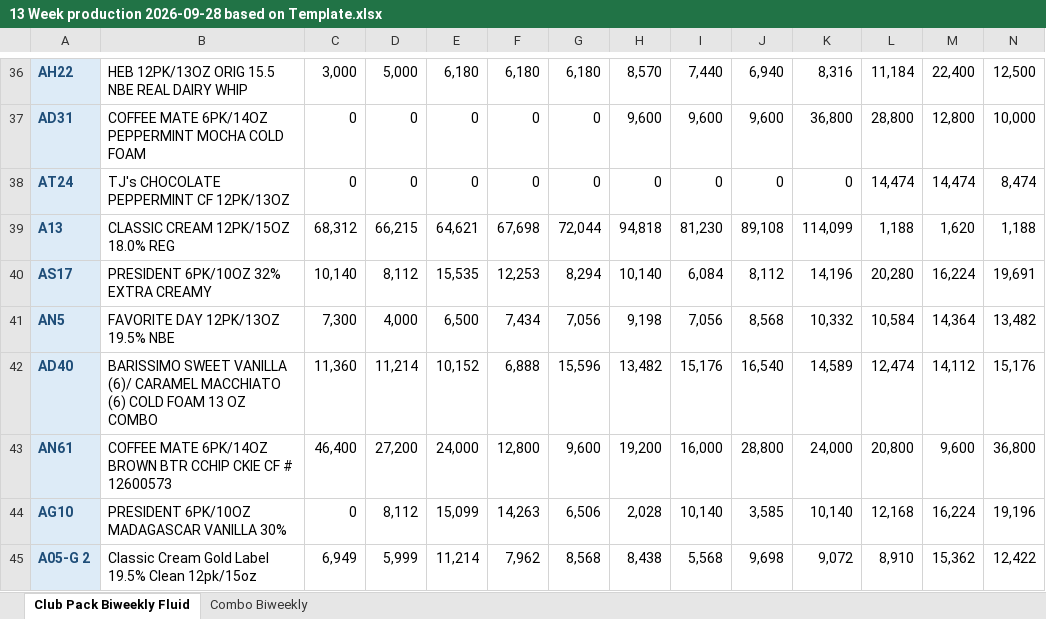
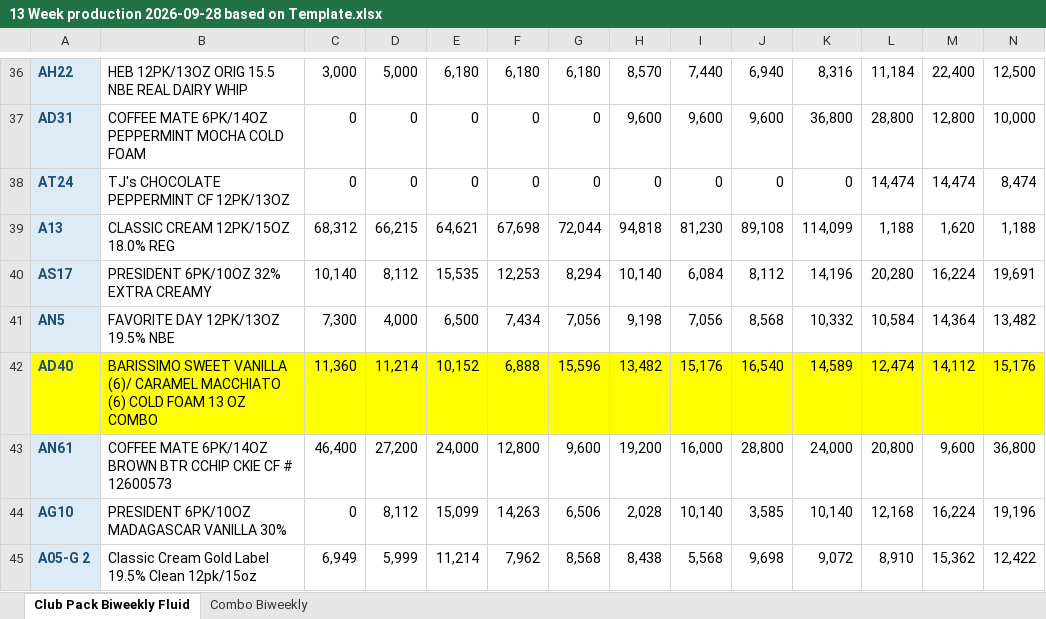
Before and after one commit to kondabalapradeep/Bala_Can_SupplyChain, an Excel workbook: data/13 Week production 2026-09-28 based on Template.xlsx, sheet Club Pack Biweekly Fluid, drawn as a sheet; only a part is shown, gaps mark what is left out; values as stored, in another font and other column widths than the file's, no borders; the diff covers the shown part only; the diff names each change by its address in the sheet, - before the commit and + after, or states it on an @@ line.

```diff
--- a/data/13 Week production 2026-09-28 based on Template.xlsx (sheet Club Pack Biweekly Fluid)
+++ b/data/13 Week production 2026-09-28 based on Template.xlsx (sheet Club Pack Biweekly Fluid)
-A42 fill: #DDEBF7
+A42 fill: #FFFF00
-B42:N42 fill: none
+B42:N42 fill: #FFFF00
```
Also changed, not shown: cell formats elsewhere in this sheet, data/Live PA 10-7-26 5'03PM (1).xlsx, 2 other files.
